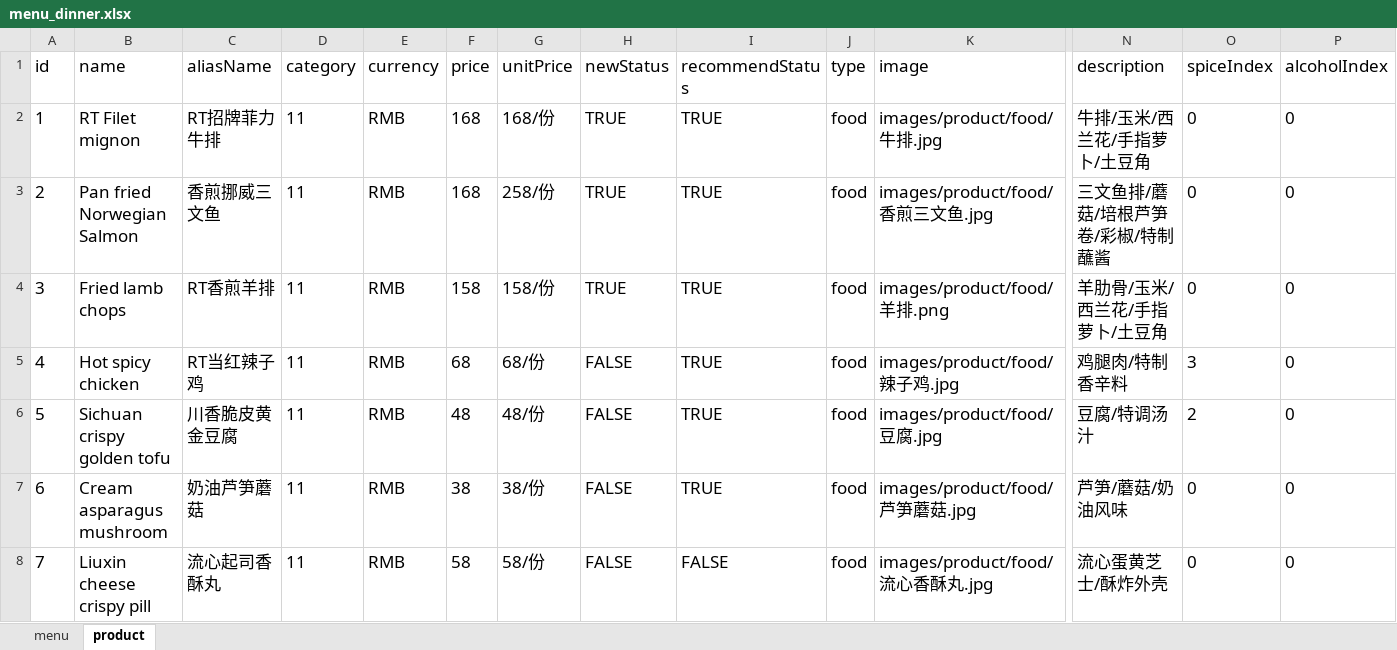
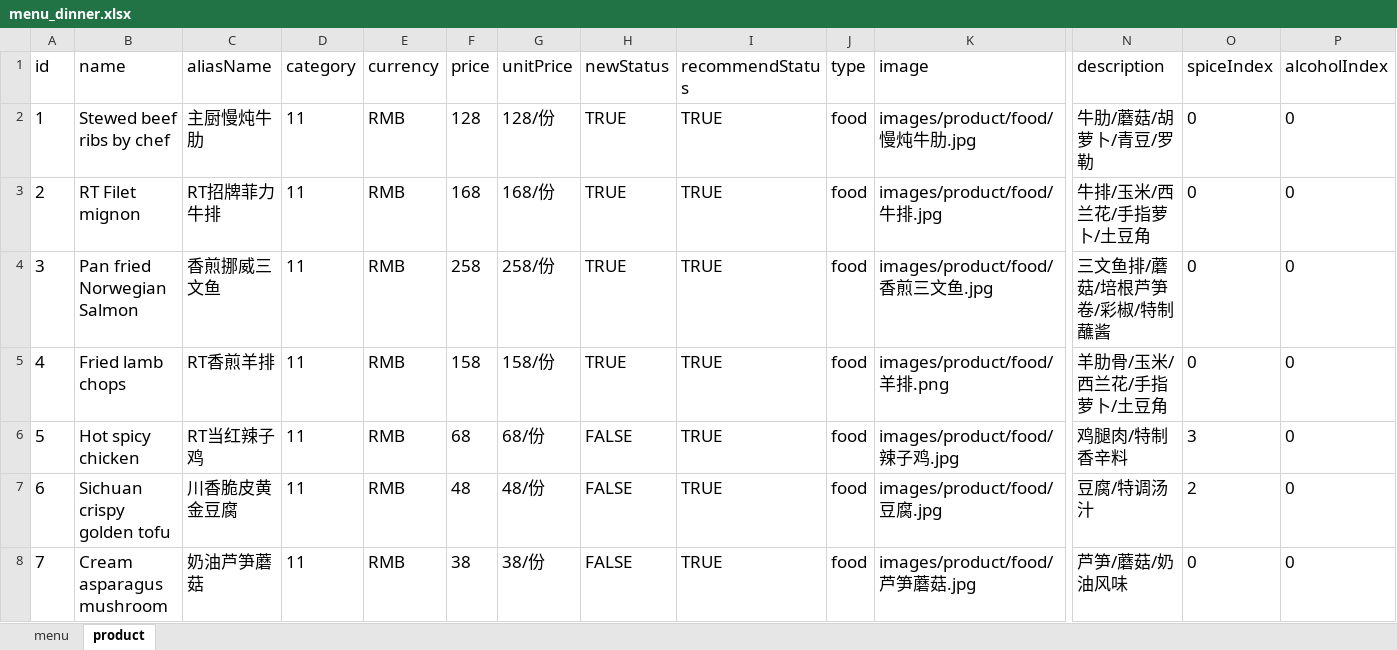
Before and after one commit to rootinn123/rootinn123.github.io, an Excel workbook: data/menu_dinner.xlsx, sheet product, drawn as a sheet; only a part is shown, gaps mark what is left out; the shorter side is filled out with more unchanged rows; values as stored, in another font and other column widths than the file's, no borders; addresses are those after the commit; rows hold the shown columns only; the diff names each change by its address in the sheet, - before the commit and + after, or states it on an @@ line.

```diff
--- a/data/menu_dinner.xlsx (sheet product)
+++ b/data/menu_dinner.xlsx (sheet product)
+row 2: 1 | Stewed beef ribs by chef | 主厨慢炖牛肋 | 11 | RMB | 128 | 128/份 | TRUE | TRUE | food | images/product/food/慢炖牛肋.jpg | 牛肋/蘑菇/胡萝卜/青豆/罗勒 | 0 | 0
@@ column A (id) renumbered from row 3 down @@
-F4 (price): 168
+F4 (price): 258
```
Also changed, not shown: data/menu_bar_time.xlsx, data/menu_lunch.xlsx, 3 other files.
